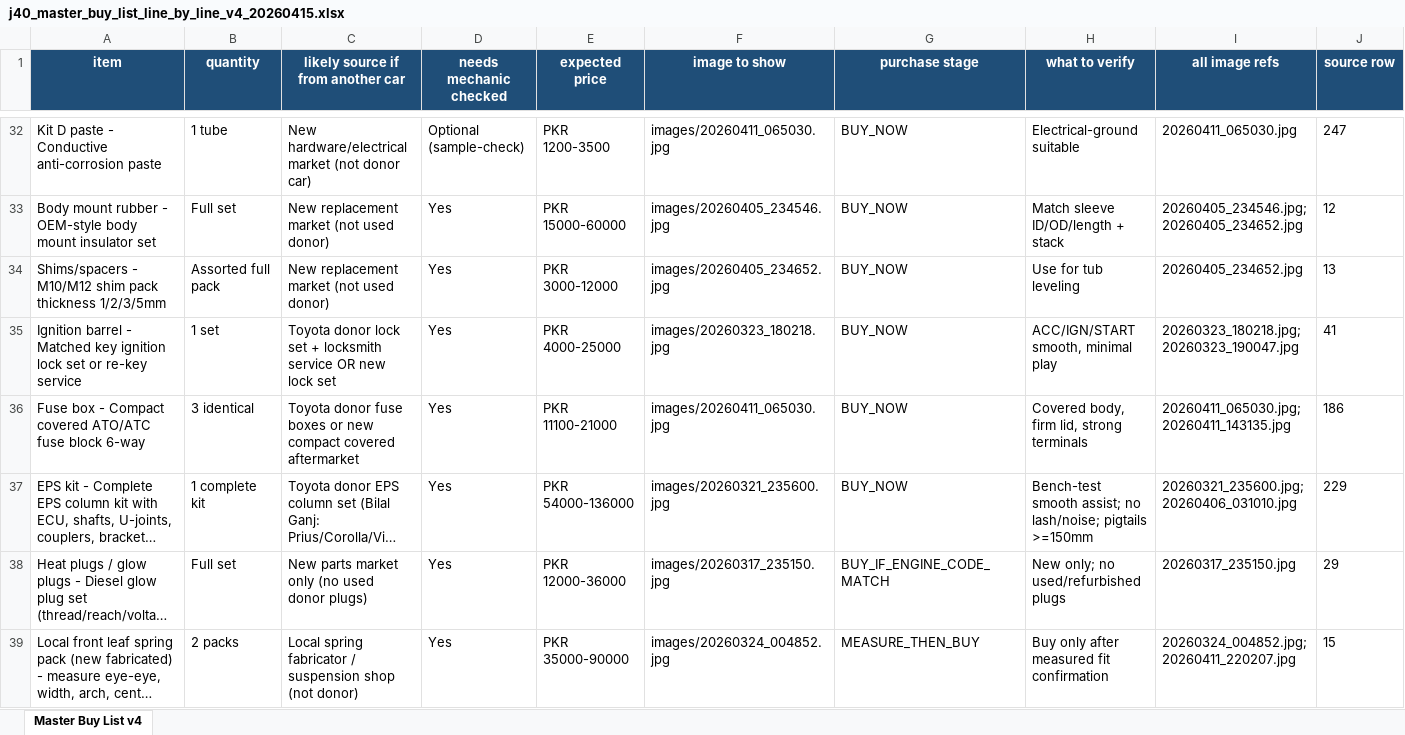
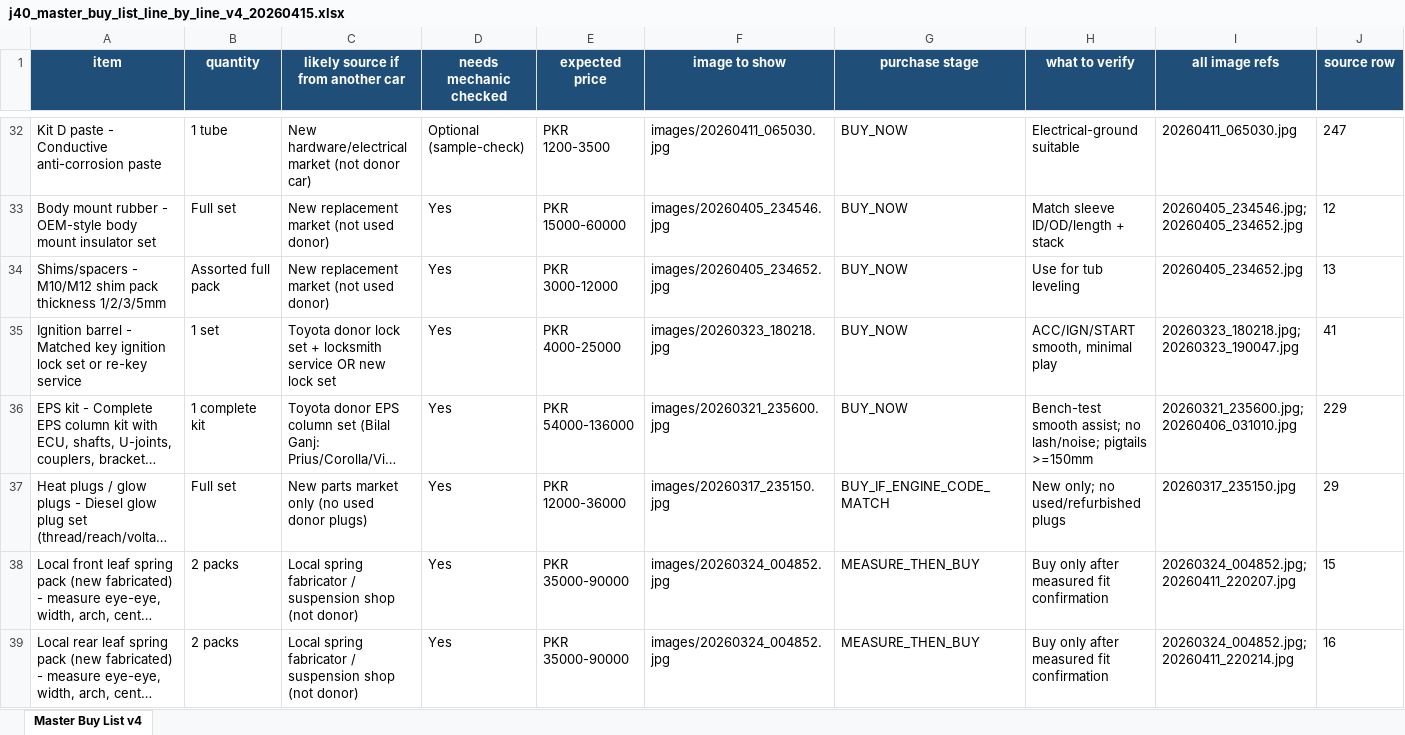
Before and after one commit to davepridmore/j40-rebuild, an Excel workbook: deliverables/bilal_ganj_master_market_pack_v17_20260416_032251/j40_master_buy_list_line_by_line_v4_20260415.xlsx, sheet Master Buy List v4, drawn as a sheet; only a part is shown, gaps mark what is left out; the shorter side is filled out with more unchanged rows; long unchanged cells end in …; values as stored, in another font and other column widths than the file's, no borders; rows hold the shown columns only; the diff names each change by its address in the sheet, - before the commit and + after, or states it on an @@ line.

```diff
--- a/deliverables/bilal_ganj_master_market_pack_v17_20260416_032251/j40_master_buy_list_line_by_line_v4_20260415.xlsx (sheet Master Buy List v4)
+++ b/deliverables/bilal_ganj_master_market_pack_v17_20260416_032251/j40_master_buy_list_line_by_line_v4_20260415.xlsx (sheet Master Buy List v4)
-row 36: Fuse box - Compact covered ATO/ATC fuse block 6-way | 3 identical | Toyota donor fuse boxes or new compact covered aftermarket | Yes | PKR 11100-21000 | images/20260411_065030.jpg | BUY_NOW | Covered body, firm lid, strong terminals | 20260411_065030.jpg;20260411_143135.jpg | 186
```
Also changed, not shown: deliverables/bilal_ganj_master_market_pack_v17_20260416_032251/j40_parts_list_clean_v1_20260416.xlsx, deliverables/bilal_ganj_master_market_pack_v17_20260416_032251/j40_parts_list_clean_v2_20260416.xlsx, 44 other files.
